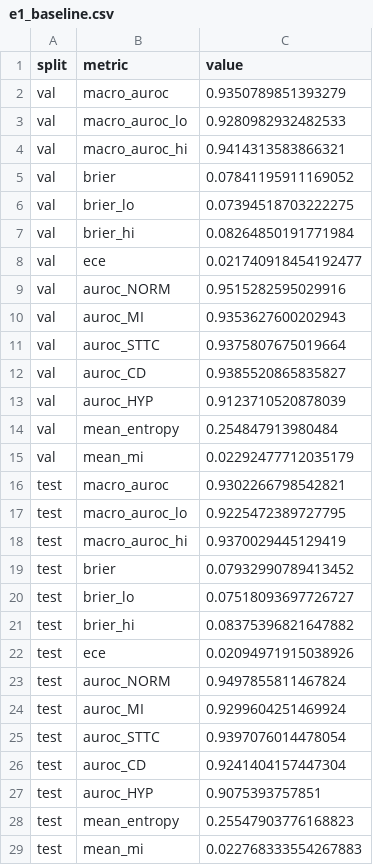
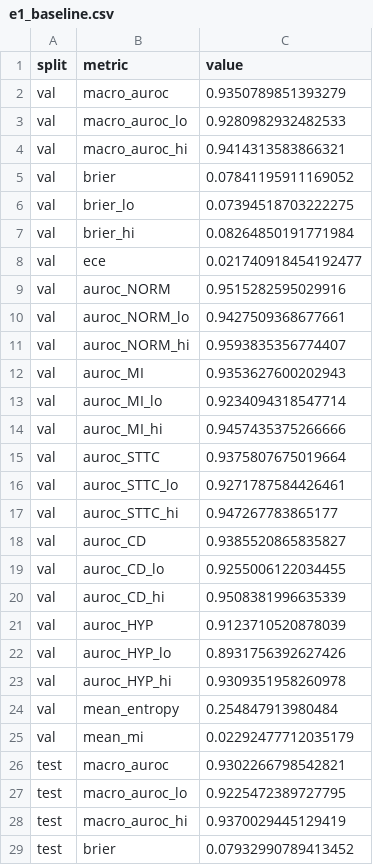
Before and after one commit to sabaso94/missing-pieces-ecg, a CSV file: results/e1_baseline.csv, drawn as a sheet; only a part is shown; the shorter side is filled out with more unchanged rows; the diff covers the shown part only; the diff names each change by its address in the sheet, - before the commit and + after, or states it on an @@ line.

```diff
--- a/results/e1_baseline.csv
+++ b/results/e1_baseline.csv
+row 10: val | auroc_NORM_lo | 0.9427509368677661
+row 11: val | auroc_NORM_hi | 0.9593835356774407
+row 13: val | auroc_MI_lo | 0.9234094318547714
+row 14: val | auroc_MI_hi | 0.9457435375266666
+row 16: val | auroc_STTC_lo | 0.9271787584426461
+row 17: val | auroc_STTC_hi | 0.947267783865177
+row 19: val | auroc_CD_lo | 0.9255006122034455
+row 20: val | auroc_CD_hi | 0.9508381996635339
+row 22: val | auroc_HYP_lo | 0.8931756392627426
+row 23: val | auroc_HYP_hi | 0.9309351958260978
```
Also changed, not shown: 10 added rows elsewhere in this file, 5 other files.
